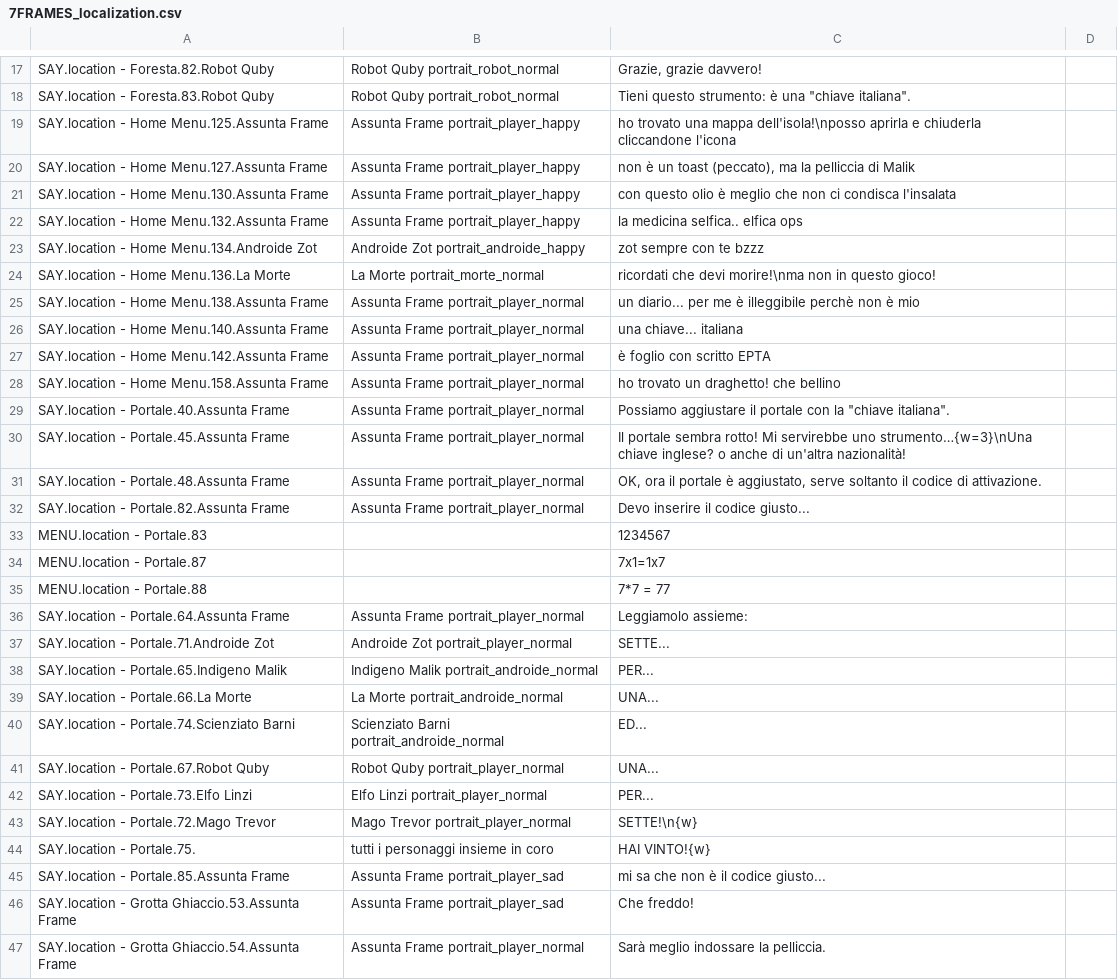
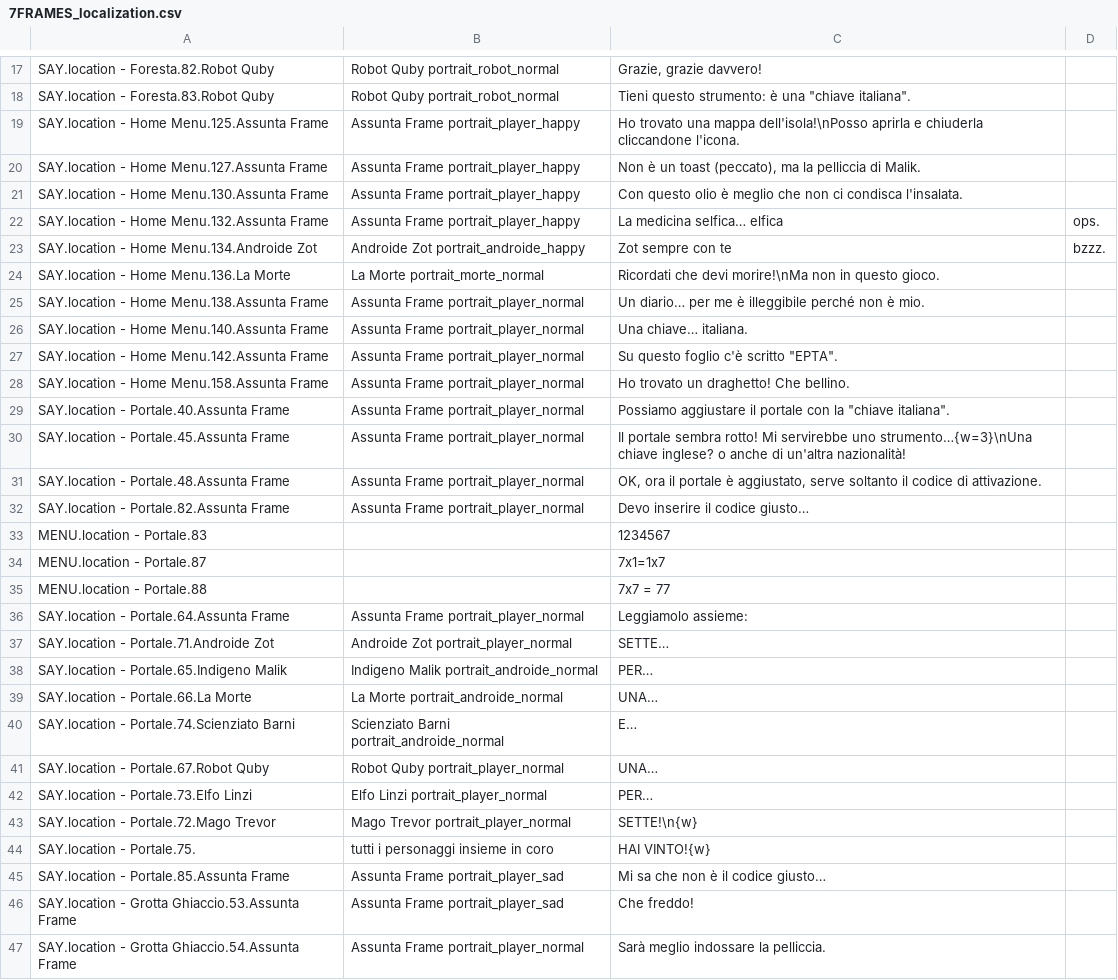
Before and after one commit to 2042ed/JAM.7FRAMES, a CSV file: Assets/Texts/7FRAMES_localization.csv, drawn as a sheet; only a part is shown, gaps mark what is left out; the diff covers the shown part only.

Commit message:
Fixed typos

```diff
--- a/Assets/Texts/7FRAMES_localization.csv
+++ b/Assets/Texts/7FRAMES_localization.csv
@@ -18,12 +18,12 @@ SAY.location - Foresta.82.Robot Quby,Robot Quby portrait_robot_normal ,"Grazie,
 SAY.location - Foresta.83.Robot Quby,Robot Quby portrait_robot_normal ,"Tieni questo strumento: è una ""chiave italiana""."
-SAY.location - Home Menu.125.Assunta Frame,Assunta Frame portrait_player_happy ,"ho trovato una mappa dell'isola!\nposso aprirla e chiuderla cliccandone l'icona"
-SAY.location - Home Menu.127.Assunta Frame,Assunta Frame portrait_player_happy ,"non è un toast (peccato), ma la pelliccia di Malik"
-SAY.location - Home Menu.130.Assunta Frame,Assunta Frame portrait_player_happy ,con questo olio è meglio che non ci condisca l'insalata
-SAY.location - Home Menu.132.Assunta Frame,Assunta Frame portrait_player_happy ,la medicina selfica.. elfica ops
-SAY.location - Home Menu.134.Androide Zot,Androide Zot portrait_androide_happy ,zot sempre con te bzzz
-SAY.location - Home Menu.136.La Morte,La Morte portrait_morte_normal ,ricordati che devi morire!\nma non in questo gioco!
-SAY.location - Home Menu.138.Assunta Frame,Assunta Frame portrait_player_normal ,un diario... per me è illeggibile perchè non è mio
-SAY.location - Home Menu.140.Assunta Frame,Assunta Frame portrait_player_normal ,una chiave... italiana
-SAY.location - Home Menu.142.Assunta Frame,Assunta Frame portrait_player_normal ,è foglio con scritto EPTA
-SAY.location - Home Menu.158.Assunta Frame,Assunta Frame portrait_player_normal ,ho trovato un draghetto! che bellino
+SAY.location - Home Menu.125.Assunta Frame,Assunta Frame portrait_player_happy ,"Ho trovato una mappa dell'isola!\nPosso aprirla e chiuderla cliccandone l'icona."
+SAY.location - Home Menu.127.Assunta Frame,Assunta Frame portrait_player_happy ,"Non è un toast (peccato), ma la pelliccia di Malik."
+SAY.location - Home Menu.130.Assunta Frame,Assunta Frame portrait_player_happy ,Con questo olio è meglio che non ci condisca l'insalata.
+SAY.location - Home Menu.132.Assunta Frame,Assunta Frame portrait_player_happy ,La medicina selfica… elfica, ops.
+SAY.location - Home Menu.134.Androide Zot,Androide Zot portrait_androide_happy ,Zot sempre con te, bzzz.
+SAY.location - Home Menu.136.La Morte,La Morte portrait_morte_normal ,Ricordati che devi morire!\nMa non in questo gioco.
+SAY.location - Home Menu.138.Assunta Frame,Assunta Frame portrait_player_normal ,Un diario… per me è illeggibile perché non è mio.
+SAY.location - Home Menu.140.Assunta Frame,Assunta Frame portrait_player_normal ,Una chiave… italiana.
+SAY.location - Home Menu.142.Assunta Frame,Assunta Frame portrait_player_normal ,"Su questo foglio c'è scritto ""EPTA""."
+SAY.location - Home Menu.158.Assunta Frame,Assunta Frame portrait_player_normal ,Ho trovato un draghetto! Che bellino.
 SAY.location - Portale.40.Assunta Frame,Assunta Frame portrait_player_normal ,"Possiamo aggiustare il portale con la ""chiave italiana""."
@@ -31,16 +31,16 @@ SAY.location - Portale.45.Assunta Frame,Assunta Frame portrait_player_normal ,Il
 SAY.location - Portale.48.Assunta Frame,Assunta Frame portrait_player_normal ,"OK, ora il portale è aggiustato, serve soltanto il codice di attivazione."
-SAY.location - Portale.82.Assunta Frame,Assunta Frame portrait_player_normal ,Devo inserire il codice giusto...
+SAY.location - Portale.82.Assunta Frame,Assunta Frame portrait_player_normal ,Devo inserire il codice giusto…
 MENU.location - Portale.83,,1234567
 MENU.location - Portale.87,,7x1=1x7
-MENU.location - Portale.88,,7*7 = 77
+MENU.location - Portale.88,,7x7 = 77
 SAY.location - Portale.64.Assunta Frame,Assunta Frame portrait_player_normal ,Leggiamolo assieme:
-SAY.location - Portale.71.Androide Zot,Androide Zot portrait_player_normal ,SETTE...
-SAY.location - Portale.65.Indigeno Malik,Indigeno Malik portrait_androide_normal ,PER...
-SAY.location - Portale.66.La Morte,La Morte portrait_androide_normal ,UNA...
-SAY.location - Portale.74.Scienziato Barni,Scienziato Barni portrait_androide_normal ,ED...
-SAY.location - Portale.67.Robot Quby,Robot Quby portrait_player_normal ,UNA...
-SAY.location - Portale.73.Elfo Linzi,Elfo Linzi portrait_player_normal ,PER...
+SAY.location - Portale.71.Androide Zot,Androide Zot portrait_player_normal ,SETTE…
+SAY.location - Portale.65.Indigeno Malik,Indigeno Malik portrait_androide_normal ,PER…
+SAY.location - Portale.66.La Morte,La Morte portrait_androide_normal ,UNA…
+SAY.location - Portale.74.Scienziato Barni,Scienziato Barni portrait_androide_normal ,E…
+SAY.location - Portale.67.Robot Quby,Robot Quby portrait_player_normal ,UNA…
+SAY.location - Portale.73.Elfo Linzi,Elfo Linzi portrait_player_normal ,PER…
 SAY.location - Portale.72.Mago Trevor,Mago Trevor portrait_player_normal ,SETTE!\n{w}
 SAY.location - Portale.75.,tutti i personaggi insieme in coro,HAI VINTO!{w}
-SAY.location - Portale.85.Assunta Frame,Assunta Frame portrait_player_sad ,mi sa che non è il codice giusto...
+SAY.location - Portale.85.Assunta Frame,Assunta Frame portrait_player_sad ,Mi sa che non è il codice giusto…
 SAY.location - Grotta Ghiaccio.53.Assunta Frame,Assunta Frame portrait_player_sad ,Che freddo!
```
Also changed, not shown: 2 edited cells elsewhere in this file.
